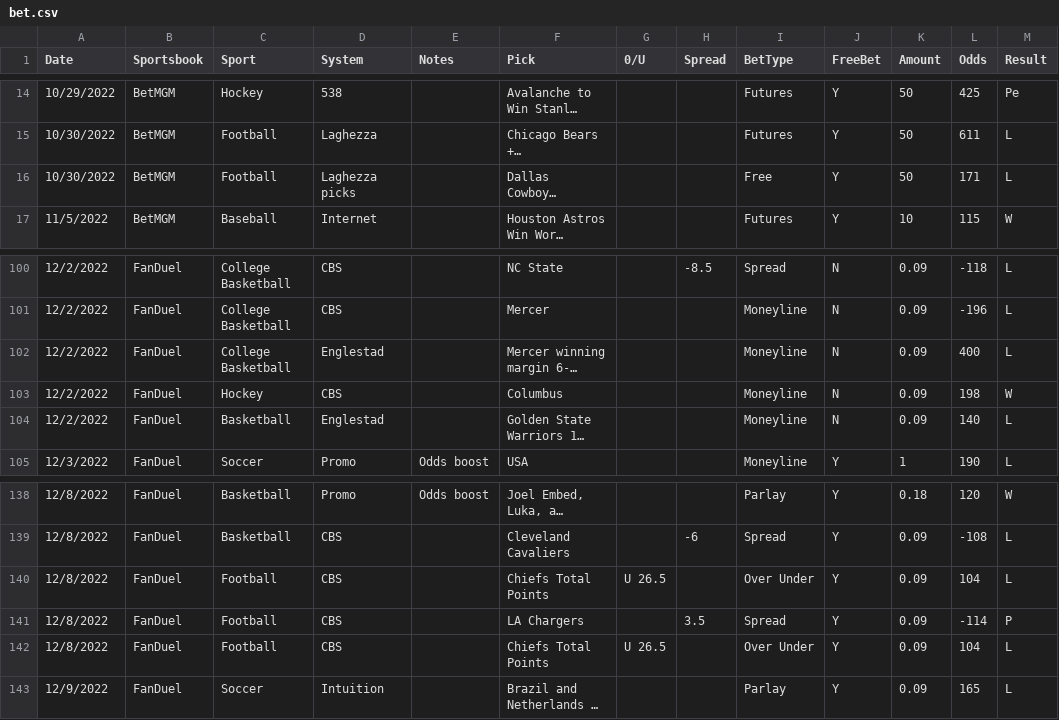
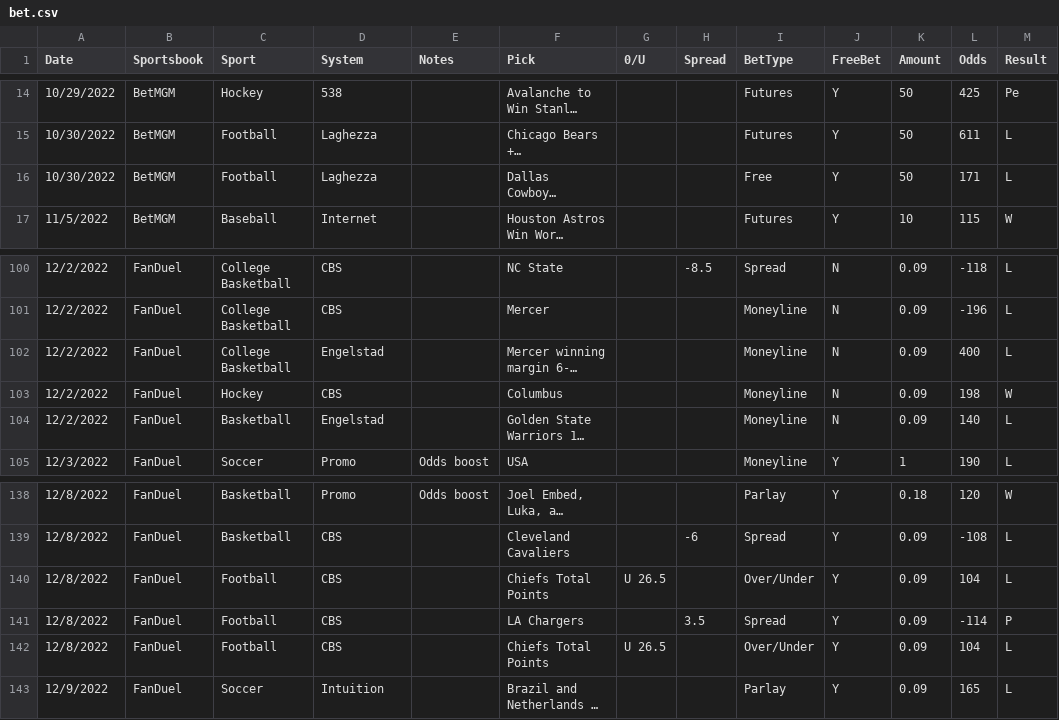
Before and after one commit to muneer78/betlog, a CSV file: bet.csv, drawn as a sheet; only a part is shown, gaps mark what is left out; long unchanged cells end in …; the diff names each change by its address in the sheet, - before the commit and + after, or states it on an @@ line.

```diff
--- a/bet.csv
+++ b/bet.csv
-D16 (System): Laghezza picks
+D16 (System): Laghezza
-D102 (System): Englestad
+D102 (System): Engelstad
-D104 (System): Englestad
+D104 (System): Engelstad
-I140 (BetType): Over Under
+I140 (BetType): Over/Under
-I142 (BetType): Over Under
+I142 (BetType): Over/Under
```
Also changed, not shown: betlog.csv, 1 other file.
